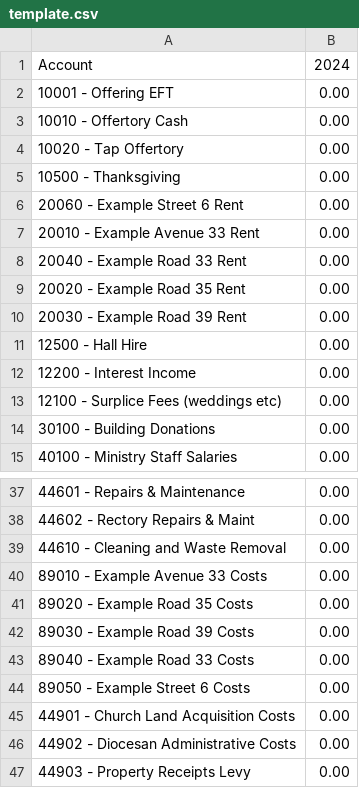
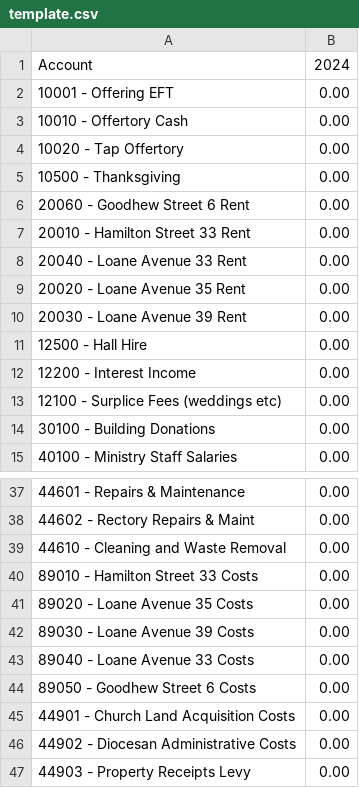
Before and after one commit to DavesAgenda/project-levi, a CSV file: data/historical/template.csv, drawn as a sheet; only a part is shown, gaps mark what is left out.

```diff
--- a/data/historical/template.csv
+++ b/data/historical/template.csv
@@ -5,7 +5,7 @@ Account,2024
 10500 - Thanksgiving,0.00
-20060 - Example Street 6 Rent,0.00
-20010 - Example Avenue 33 Rent,0.00
-20040 - Example Road 33 Rent,0.00
-20020 - Example Road 35 Rent,0.00
-20030 - Example Road 39 Rent,0.00
+20060 - Goodhew Street 6 Rent,0.00
+20010 - Hamilton Street 33 Rent,0.00
+20040 - Loane Avenue 33 Rent,0.00
+20020 - Loane Avenue 35 Rent,0.00
+20030 - Loane Avenue 39 Rent,0.00
 12500 - Hall Hire,0.00
@@ -39,7 +39,7 @@ Account,2024
 44610 - Cleaning and Waste Removal,0.00
-89010 - Example Avenue 33 Costs,0.00
-89020 - Example Road 35 Costs,0.00
-89030 - Example Road 39 Costs,0.00
-89040 - Example Road 33 Costs,0.00
-89050 - Example Street 6 Costs,0.00
+89010 - Hamilton Street 33 Costs,0.00
+89020 - Loane Avenue 35 Costs,0.00
+89030 - Loane Avenue 39 Costs,0.00
+89040 - Loane Avenue 33 Costs,0.00
+89050 - Goodhew Street 6 Costs,0.00
 44901 - Church Land Acquisition Costs,0.00
```
Also changed, not shown: 25 other files.
